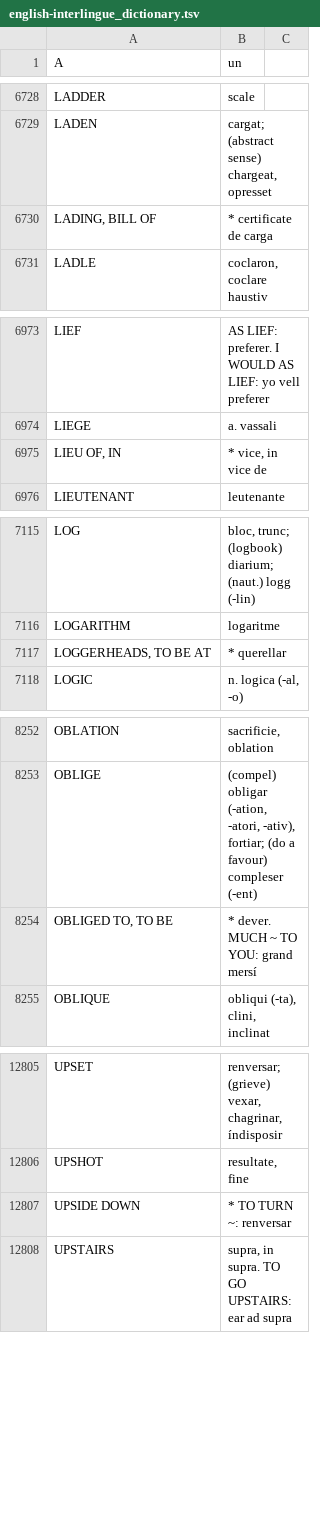
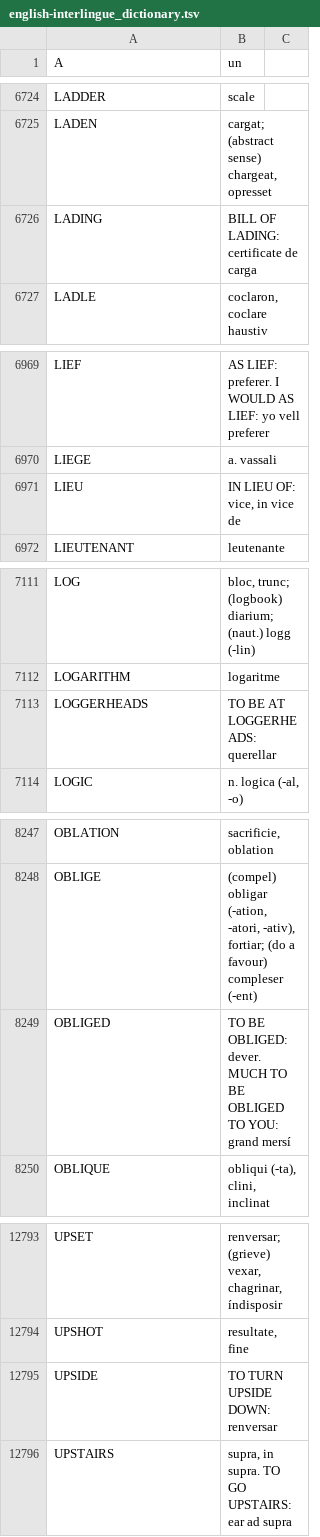
Before and after one commit to ne-alinome/english-interlingue-dictionary, a TSV file: src/english-interlingue_dictionary.tsv, drawn as a sheet; only a part is shown, gaps mark what is left out; the diff covers the shown part only.

```diff
--- a/src/english-interlingue_dictionary.tsv
+++ b/src/english-interlingue_dictionary.tsv
@@ -6729,3 +6725,3 @@ LADDER	scale
 LADEN	cargat; (abstract sense) chargeat, opresset
-LADING, BILL OF	* certificate de carga
+LADING	BILL OF LADING: certificate de carga
 LADLE	coclaron, coclare haustiv
@@ -6974,3 +6970,3 @@ LIEF	AS LIEF: preferer. I WOULD AS LIEF: yo vell preferer
 LIEGE	a. vassali
-LIEU OF, IN	* vice, in vice de
+LIEU	IN LIEU OF: vice, in vice de
 LIEUTENANT	leutenante
@@ -7116,3 +7112,3 @@ LOG	bloc, trunc; (logbook) diarium; (naut.) logg (-lin)
 LOGARITHM	logaritme
-LOGGERHEADS, TO BE AT	* querellar
+LOGGERHEADS	TO BE AT LOGGERHEADS: querellar
 LOGIC	n. logica (-al, -o)
@@ -8253,3 +8248,3 @@ OBLATION	sacrificie, oblation
 OBLIGE	(compel) obligar (-ation, -atori, -ativ), fortiar; (do a favour) compleser (-ent)
-OBLIGED TO, TO BE	* dever. MUCH ~ TO YOU: grand mersí
+OBLIGED	TO BE OBLIGED: dever. MUCH TO BE OBLIGED TO YOU: grand mersí
 OBLIQUE	obliqui (-ta), clini, inclinat
@@ -12806,3 +12794,3 @@ UPSET	renversar; (grieve) vexar, chagrinar, índisposir
 UPSHOT	resultate, fine
-UPSIDE DOWN	* TO TURN ~: renversar
+UPSIDE 	TO TURN UPSIDE DOWN: renversar
 UPSTAIRS	supra, in supra. TO GO UPSTAIRS: ear ad supra
```
Also changed, not shown: 12 added rows, 24 removed rows and 7 edited cells elsewhere in this file, 1 other file.
